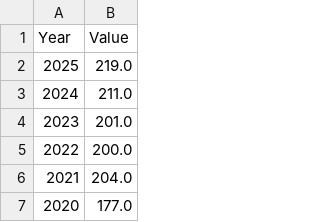
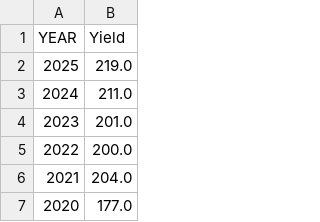
Before and after one commit to T-D-X/CS598, a CSV file: data/crop_data/processed/crop.csv, drawn as a sheet; only a part is shown; removed rows and columns are numbered as before the commit, all else as after; the diff names each change by its address in the sheet, - before the commit and + after, or states it on an @@ line.

```diff
--- a/data/crop_data/processed/crop.csv
+++ b/data/crop_data/processed/crop.csv
-row 1: Year | Value
+row 1: YEAR | Yield
```
Also changed, not shown: data/climate_data/processed/ghcnd-IA-data.csv, 1 other file.
